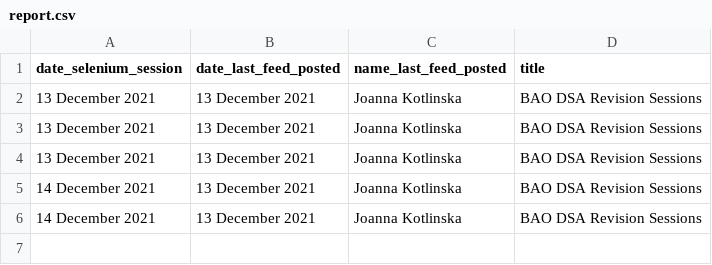
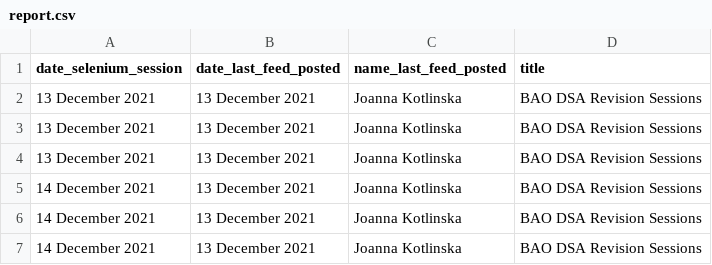
Before and after one commit to flonat/selenium, a CSV file: src/report/report.csv, drawn as a sheet; the diff names each change by its address in the sheet, - before the commit and + after, or states it on an @@ line.

Commit message:
Add last row of test.

```diff
--- a/src/report/report.csv
+++ b/src/report/report.csv
+row 7: 14 December 2021 | 13 December 2021 | Joanna Kotlinska | BAO DSA Revision Sessions
```
